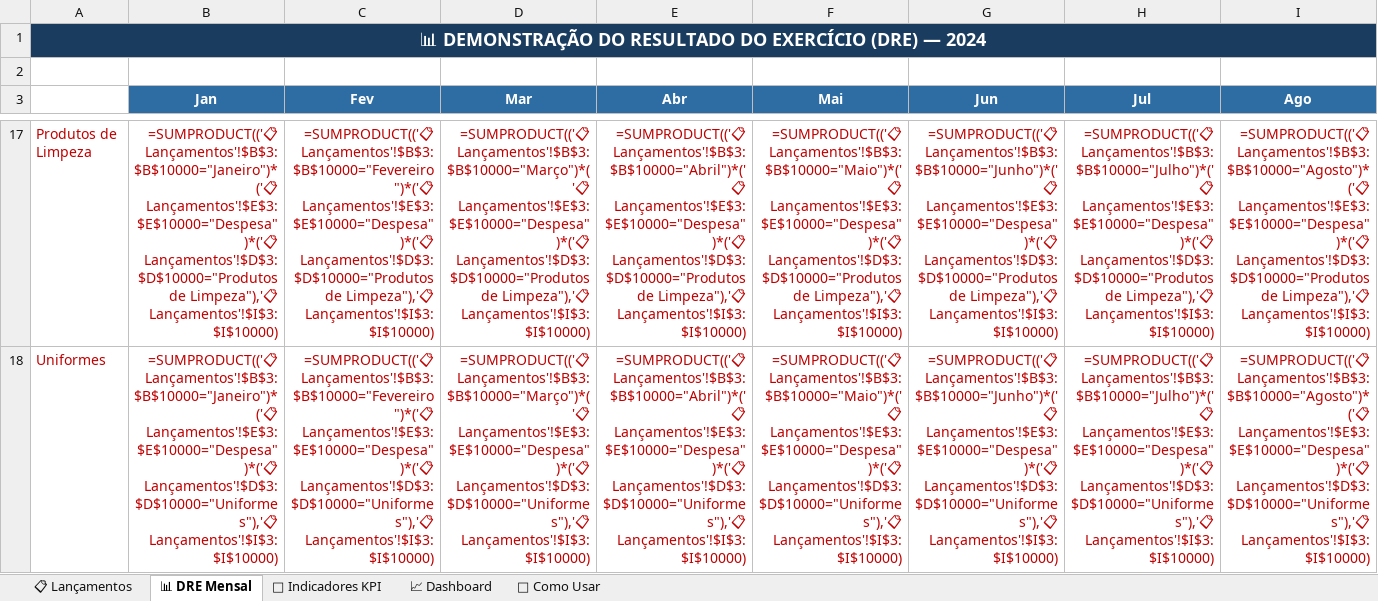
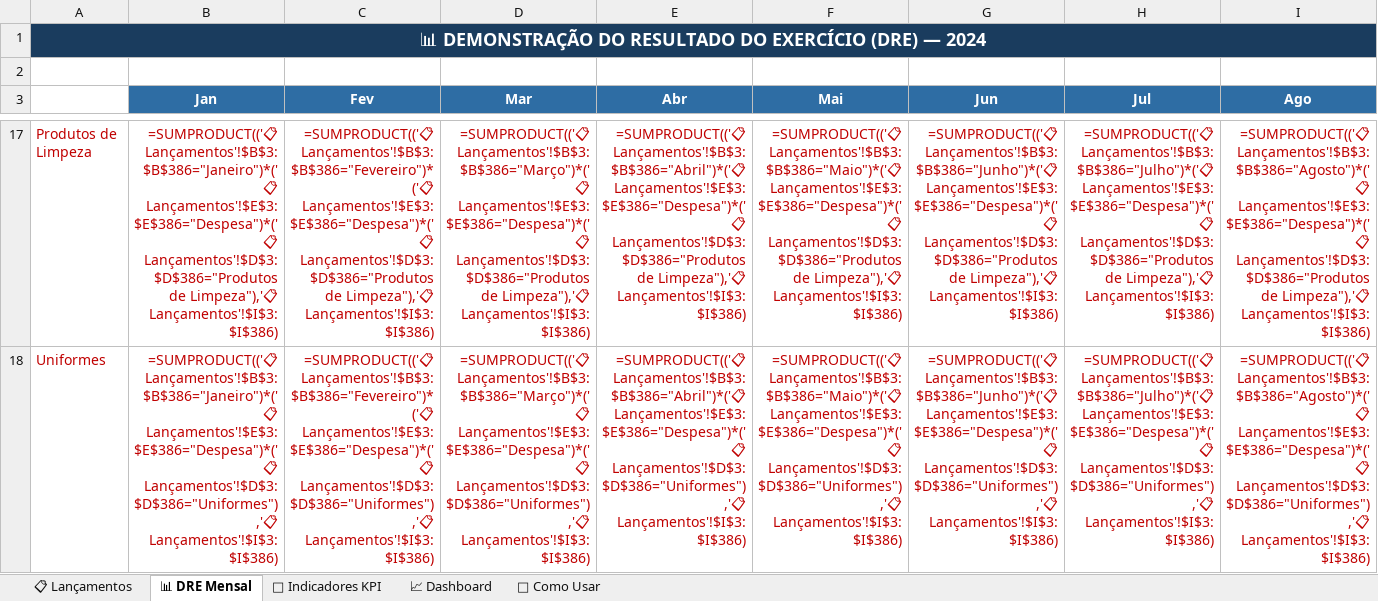
Before and after one commit to marialicer/dashboard-financeiro-excel, an Excel workbook: planilha/Restaurante_Sabor_de_Casa_Lancamentos.xlsx, sheet 📊 DRE Mensal, drawn as a sheet; only a part is shown, gaps mark what is left out; values as stored, in another font and other column widths than the file's, no borders; formulas are shown in place of their values; the diff covers the shown part only; the diff names each change by its address in the sheet, - before the commit and + after, or states it on an @@ line.

```diff
--- a/planilha/Restaurante_Sabor_de_Casa_Lancamentos.xlsx (sheet 📊 DRE Mensal)
+++ b/planilha/Restaurante_Sabor_de_Casa_Lancamentos.xlsx (sheet 📊 DRE Mensal)
-B17 (Jan): =SUMPRODUCT(('📋 Lançamentos'!$B$3:$B$10000="Janeiro")*('📋 Lançamentos'!$E$3:$E$10000="Despesa")*('📋 Lançamentos'!$D$3:$D$10000="Produtos de Limpeza"),'📋 Lançamentos'!$I$3:$I$10000)
+B17 (Jan): =SUMPRODUCT(('📋 Lançamentos'!$B$3:$B$386="Janeiro")*('📋 Lançamentos'!$E$3:$E$386="Despesa")*('📋 Lançamentos'!$D$3:$D$386="Produtos de Limpeza"),'📋 Lançamentos'!$I$3:$I$386)
-C17 (Fev): =SUMPRODUCT(('📋 Lançamentos'!$B$3:$B$10000="Fevereiro")*('📋 Lançamentos'!$E$3:$E$10000="Despesa")*('📋 Lançamentos'!$D$3:$D$10000="Produtos de Limpeza"),'📋 Lançamentos'!$I$3:$I$10000)
+C17 (Fev): =SUMPRODUCT(('📋 Lançamentos'!$B$3:$B$386="Fevereiro")*('📋 Lançamentos'!$E$3:$E$386="Despesa")*('📋 Lançamentos'!$D$3:$D$386="Produtos de Limpeza"),'📋 Lançamentos'!$I$3:$I$386)
-D17 (Mar): =SUMPRODUCT(('📋 Lançamentos'!$B$3:$B$10000="Março")*('📋 Lançamentos'!$E$3:$E$10000="Despesa")*('📋 Lançamentos'!$D$3:$D$10000="Produtos de Limpeza"),'📋 Lançamentos'!$I$3:$I$10000)
+D17 (Mar): =SUMPRODUCT(('📋 Lançamentos'!$B$3:$B$386="Março")*('📋 Lançamentos'!$E$3:$E$386="Despesa")*('📋 Lançamentos'!$D$3:$D$386="Produtos de Limpeza"),'📋 Lançamentos'!$I$3:$I$386)
-E17 (Abr): =SUMPRODUCT(('📋 Lançamentos'!$B$3:$B$10000="Abril")*('📋 Lançamentos'!$E$3:$E$10000="Despesa")*('📋 Lançamentos'!$D$3:$D$10000="Produtos de Limpeza"),'📋 Lançamentos'!$I$3:$I$10000)
+E17 (Abr): =SUMPRODUCT(('📋 Lançamentos'!$B$3:$B$386="Abril")*('📋 Lançamentos'!$E$3:$E$386="Despesa")*('📋 Lançamentos'!$D$3:$D$386="Produtos de Limpeza"),'📋 Lançamentos'!$I$3:$I$386)
-F17 (Mai): =SUMPRODUCT(('📋 Lançamentos'!$B$3:$B$10000="Maio")*('📋 Lançamentos'!$E$3:$E$10000="Despesa")*('📋 Lançamentos'!$D$3:$D$10000="Produtos de Limpeza"),'📋 Lançamentos'!$I$3:$I$10000)
+F17 (Mai): =SUMPRODUCT(('📋 Lançamentos'!$B$3:$B$386="Maio")*('📋 Lançamentos'!$E$3:$E$386="Despesa")*('📋 Lançamentos'!$D$3:$D$386="Produtos de Limpeza"),'📋 Lançamentos'!$I$3:$I$386)
-G17 (Jun): =SUMPRODUCT(('📋 Lançamentos'!$B$3:$B$10000="Junho")*('📋 Lançamentos'!$E$3:$E$10000="Despesa")*('📋 Lançamentos'!$D$3:$D$10000="Produtos de Limpeza"),'📋 Lançamentos'!$I$3:$I$10000)
+G17 (Jun): =SUMPRODUCT(('📋 Lançamentos'!$B$3:$B$386="Junho")*('📋 Lançamentos'!$E$3:$E$386="Despesa")*('📋 Lançamentos'!$D$3:$D$386="Produtos de Limpeza"),'📋 Lançamentos'!$I$3:$I$386)
-H17 (Jul): =SUMPRODUCT(('📋 Lançamentos'!$B$3:$B$10000="Julho")*('📋 Lançamentos'!$E$3:$E$10000="Despesa")*('📋 Lançamentos'!$D$3:$D$10000="Produtos de Limpeza"),'📋 Lançamentos'!$I$3:$I$10000)
+H17 (Jul): =SUMPRODUCT(('📋 Lançamentos'!$B$3:$B$386="Julho")*('📋 Lançamentos'!$E$3:$E$386="Despesa")*('📋 Lançamentos'!$D$3:$D$386="Produtos de Limpeza"),'📋 Lançamentos'!$I$3:$I$386)
-I17 (Ago): =SUMPRODUCT(('📋 Lançamentos'!$B$3:$B$10000="Agosto")*('📋 Lançamentos'!$E$3:$E$10000="Despesa")*('📋 Lançamentos'!$D$3:$D$10000="Produtos de Limpeza"),'📋 Lançamentos'!$I$3:$I$10000)
+I17 (Ago): =SUMPRODUCT(('📋 Lançamentos'!$B$3:$B$386="Agosto")*('📋 Lançamentos'!$E$3:$E$386="Despesa")*('📋 Lançamentos'!$D$3:$D$386="Produtos de Limpeza"),'📋 Lançamentos'!$I$3:$I$386)
-B18 (Jan): =SUMPRODUCT(('📋 Lançamentos'!$B$3:$B$10000="Janeiro")*('📋 Lançamentos'!$E$3:$E$10000="Despesa")*('📋 Lançamentos'!$D$3:$D$10000="Uniformes"),'📋 Lançamentos'!$I$3:$I$10000)
+B18 (Jan): =SUMPRODUCT(('📋 Lançamentos'!$B$3:$B$386="Janeiro")*('📋 Lançamentos'!$E$3:$E$386="Despesa")*('📋 Lançamentos'!$D$3:$D$386="Uniformes"),'📋 Lançamentos'!$I$3:$I$386)
-C18 (Fev): =SUMPRODUCT(('📋 Lançamentos'!$B$3:$B$10000="Fevereiro")*('📋 Lançamentos'!$E$3:$E$10000="Despesa")*('📋 Lançamentos'!$D$3:$D$10000="Uniformes"),'📋 Lançamentos'!$I$3:$I$10000)
+C18 (Fev): =SUMPRODUCT(('📋 Lançamentos'!$B$3:$B$386="Fevereiro")*('📋 Lançamentos'!$E$3:$E$386="Despesa")*('📋 Lançamentos'!$D$3:$D$386="Uniformes"),'📋 Lançamentos'!$I$3:$I$386)
-D18 (Mar): =SUMPRODUCT(('📋 Lançamentos'!$B$3:$B$10000="Março")*('📋 Lançamentos'!$E$3:$E$10000="Despesa")*('📋 Lançamentos'!$D$3:$D$10000="Uniformes"),'📋 Lançamentos'!$I$3:$I$10000)
+D18 (Mar): =SUMPRODUCT(('📋 Lançamentos'!$B$3:$B$386="Março")*('📋 Lançamentos'!$E$3:$E$386="Despesa")*('📋 Lançamentos'!$D$3:$D$386="Uniformes"),'📋 Lançamentos'!$I$3:$I$386)
-E18 (Abr): =SUMPRODUCT(('📋 Lançamentos'!$B$3:$B$10000="Abril")*('📋 Lançamentos'!$E$3:$E$10000="Despesa")*('📋 Lançamentos'!$D$3:$D$10000="Uniformes"),'📋 Lançamentos'!$I$3:$I$10000)
+E18 (Abr): =SUMPRODUCT(('📋 Lançamentos'!$B$3:$B$386="Abril")*('📋 Lançamentos'!$E$3:$E$386="Despesa")*('📋 Lançamentos'!$D$3:$D$386="Uniformes"),'📋 Lançamentos'!$I$3:$I$386)
-F18 (Mai): =SUMPRODUCT(('📋 Lançamentos'!$B$3:$B$10000="Maio")*('📋 Lançamentos'!$E$3:$E$10000="Despesa")*('📋 Lançamentos'!$D$3:$D$10000="Uniformes"),'📋 Lançamentos'!$I$3:$I$10000)
+F18 (Mai): =SUMPRODUCT(('📋 Lançamentos'!$B$3:$B$386="Maio")*('📋 Lançamentos'!$E$3:$E$386="Despesa")*('📋 Lançamentos'!$D$3:$D$386="Uniformes"),'📋 Lançamentos'!$I$3:$I$386)
-G18 (Jun): =SUMPRODUCT(('📋 Lançamentos'!$B$3:$B$10000="Junho")*('📋 Lançamentos'!$E$3:$E$10000="Despesa")*('📋 Lançamentos'!$D$3:$D$10000="Uniformes"),'📋 Lançamentos'!$I$3:$I$10000)
+G18 (Jun): =SUMPRODUCT(('📋 Lançamentos'!$B$3:$B$386="Junho")*('📋 Lançamentos'!$E$3:$E$386="Despesa")*('📋 Lançamentos'!$D$3:$D$386="Uniformes"),'📋 Lançamentos'!$I$3:$I$386)
-H18 (Jul): =SUMPRODUCT(('📋 Lançamentos'!$B$3:$B$10000="Julho")*('📋 Lançamentos'!$E$3:$E$10000="Despesa")*('📋 Lançamentos'!$D$3:$D$10000="Uniformes"),'📋 Lançamentos'!$I$3:$I$10000)
+H18 (Jul): =SUMPRODUCT(('📋 Lançamentos'!$B$3:$B$386="Julho")*('📋 Lançamentos'!$E$3:$E$386="Despesa")*('📋 Lançamentos'!$D$3:$D$386="Uniformes"),'📋 Lançamentos'!$I$3:$I$386)
-I18 (Ago): =SUMPRODUCT(('📋 Lançamentos'!$B$3:$B$10000="Agosto")*('📋 Lançamentos'!$E$3:$E$10000="Despesa")*('📋 Lançamentos'!$D$3:$D$10000="Uniformes"),'📋 Lançamentos'!$I$3:$I$10000)
+I18 (Ago): =SUMPRODUCT(('📋 Lançamentos'!$B$3:$B$386="Agosto")*('📋 Lançamentos'!$E$3:$E$386="Despesa")*('📋 Lançamentos'!$D$3:$D$386="Uniformes"),'📋 Lançamentos'!$I$3:$I$386)
```
Also changed, not shown: 56 edited cells and cell formats elsewhere in this sheet.
